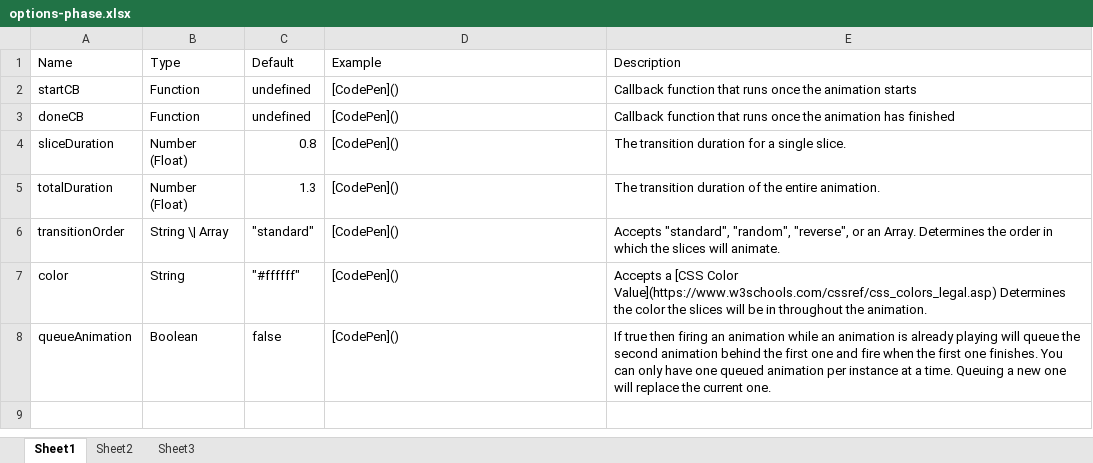
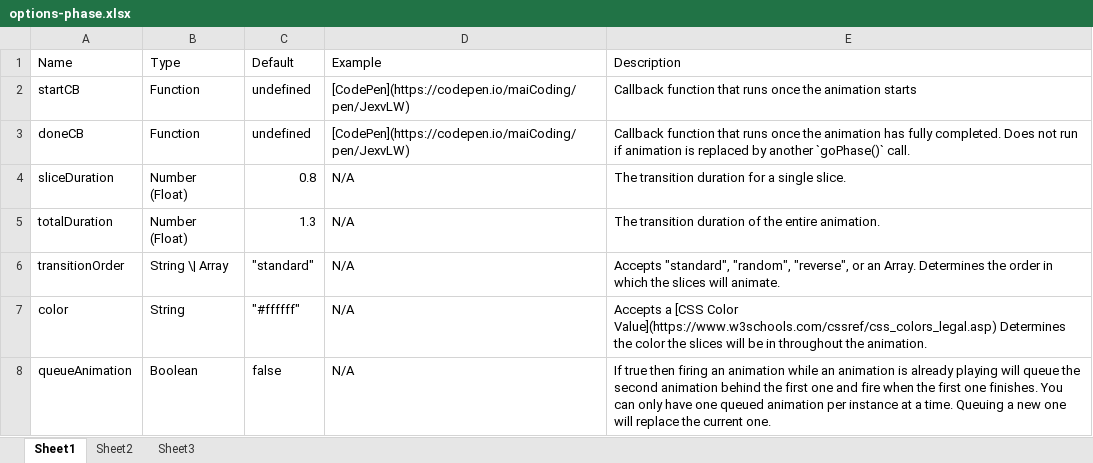
Before and after one commit to RealTayy/slice-revealer, an Excel workbook: options-phase.xlsx, sheet Sheet1, drawn as a sheet; values as stored, in another font and other column widths than the file's, no borders; the diff names each change by its address in the sheet, - before the commit and + after, or states it on an @@ line.

```diff
--- a/options-phase.xlsx (sheet Sheet1)
+++ b/options-phase.xlsx (sheet Sheet1)
-D2:D3 (Example): [CodePen]()
+D2:D3 (Example): [CodePen](https://codepen.io/maiCoding/pen/JexvLW)
-E3 (Description): …animation has finished
+E3 (Description): …animation has fully completed. Does not run if animation is replaced by another `goPhase()` call.
-D4:D8 (Example): [CodePen]()
+D4:D8 (Example): N/A
```
Also changed, not shown: options-init.xlsx, 17 other files.
